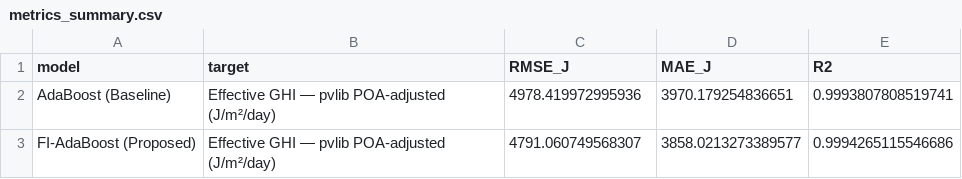
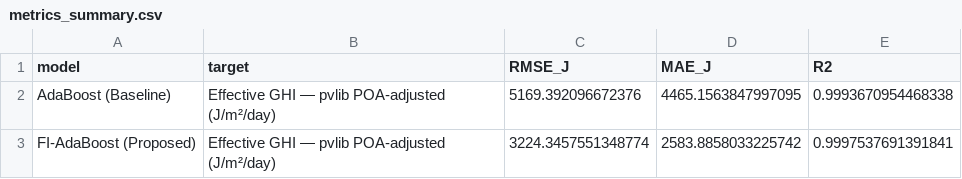
Before and after one commit to rafaelmrcs/thesis-prototype, a CSV file: FIAdaBoost/results/metrics_summary.csv, drawn as a sheet.

Commit message:
10k results

```diff
--- a/FIAdaBoost/results/metrics_summary.csv
+++ b/FIAdaBoost/results/metrics_summary.csv
@@ -1,3 +1,3 @@
 model,target,RMSE_J,MAE_J,R2
-AdaBoost (Baseline),Effective GHI — pvlib POA-adjusted (J/m²/day),4978.419972995936,3970.179254836651,0.9993807808519741
-FI-AdaBoost (Proposed),Effective GHI — pvlib POA-adjusted (J/m²/day),4791.060749568307,3858.0213273389577,0.9994265115546686
+AdaBoost (Baseline),Effective GHI — pvlib POA-adjusted (J/m²/day),5169.392096672376,4465.1563847997095,0.9993670954468338
+FI-AdaBoost (Proposed),Effective GHI — pvlib POA-adjusted (J/m²/day),3224.3457551348774,2583.8858033225742,0.9997537691391841
```
Also changed, not shown: 17 other files.
